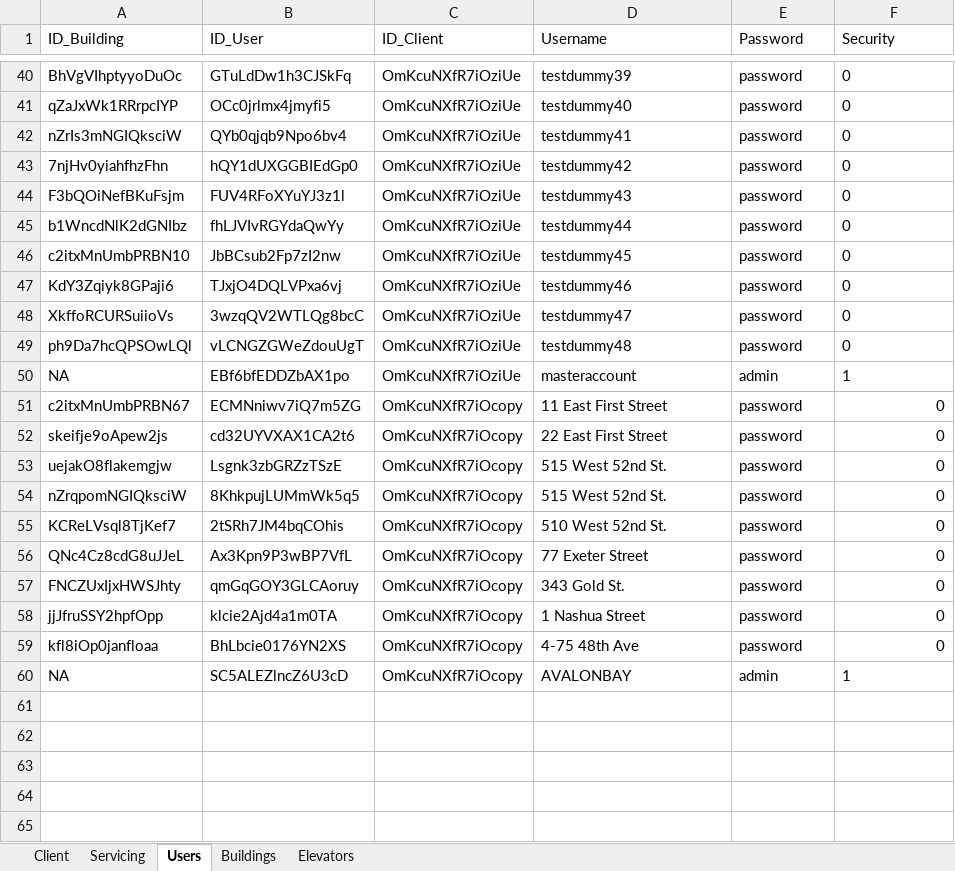
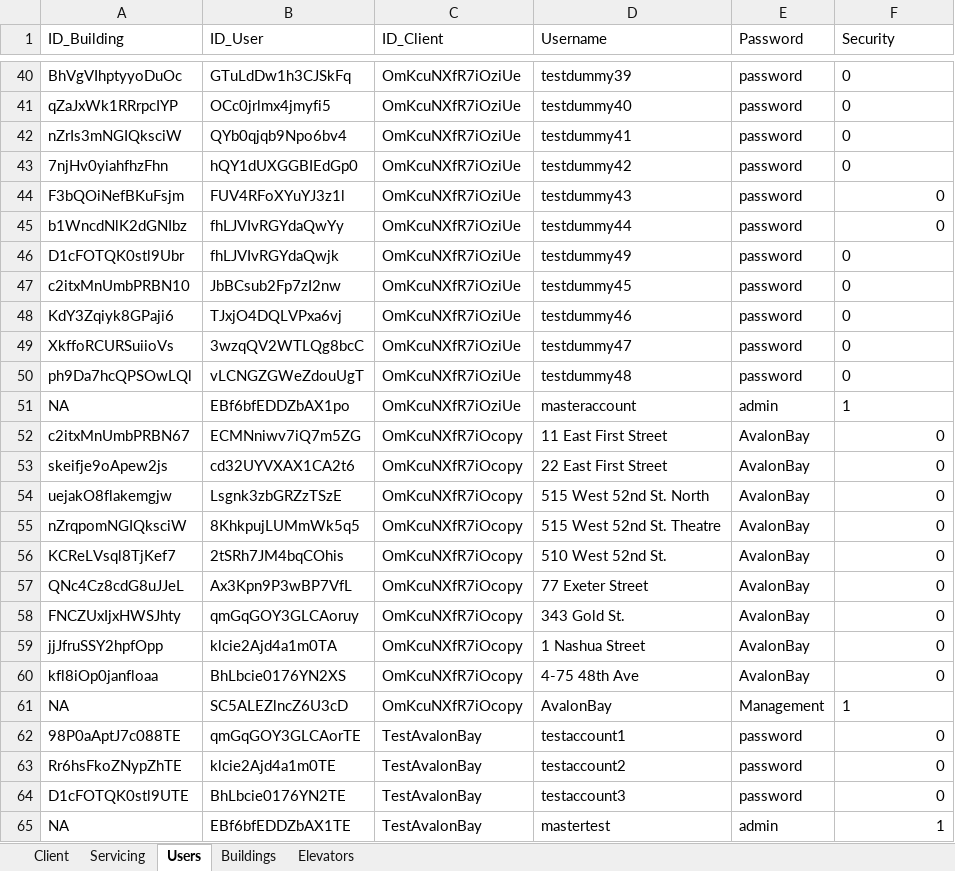
Before and after one commit to sanseveroj/Client-Elevator-App, an Excel workbook: MockData.xlsx, sheet Users, drawn as a sheet; only a part is shown, gaps mark what is left out; values as stored, in another font and other column widths than the file's, no borders; addresses are those after the commit; the diff names each change by its address in the sheet, - before the commit and + after, or states it on an @@ line.

```diff
--- a/MockData.xlsx (sheet Users)
+++ b/MockData.xlsx (sheet Users)
-F44:F45 alignment: left
+F44:F45 alignment: right
+row 46: D1cFOTQK0stl9Ubr | fhLJVIvRGYdaQwjk | OmKcuNXfR7iOziUe | testdummy49 | password | 0
-E52:E60 (Password): password
+E52:E60 (Password): AvalonBay
-D54 (Username): 515 West 52nd St.
+D54 (Username): 515 West 52nd St. North
-D55 (Username): 515 West 52nd St.
+D55 (Username): 515 West 52nd St. Theatre
-D61 (Username): AVALONBAY
+D61 (Username): AvalonBay
-E61 (Password): admin
+E61 (Password): Management
+row 62: 98P0aAptJ7c088TE | qmGqGOY3GLCAorTE | TestAvalonBay | testaccount1 | password | 0
+row 63: Rr6hsFkoZNypZhTE | klcie2Ajd4a1m0TE | TestAvalonBay | testaccount2 | password | 0
+row 64: D1cFOTQK0stl9UTE | BhLbcie0176YN2TE | TestAvalonBay | testaccount3 | password | 0
+row 65: NA | EBf6bfEDDZbAX1TE | TestAvalonBay | mastertest | admin | 1
```
Also changed, not shown: sheet Servicing, sheet Elevators, sheet Buildings, sheet Client, 6 other files.
